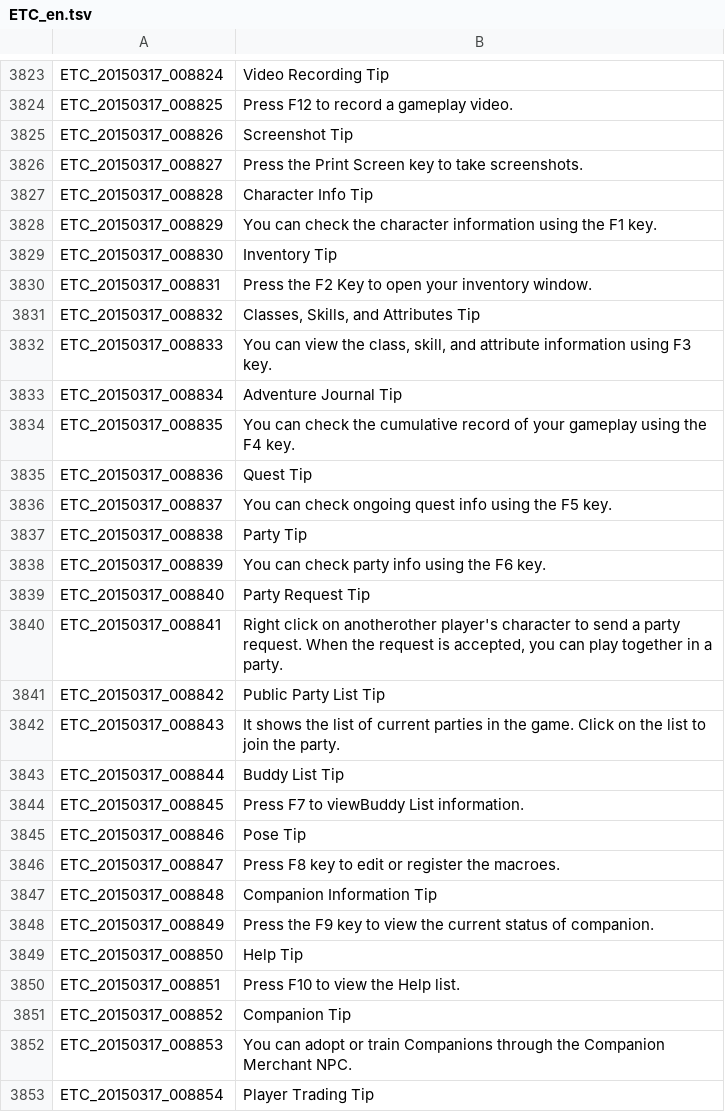
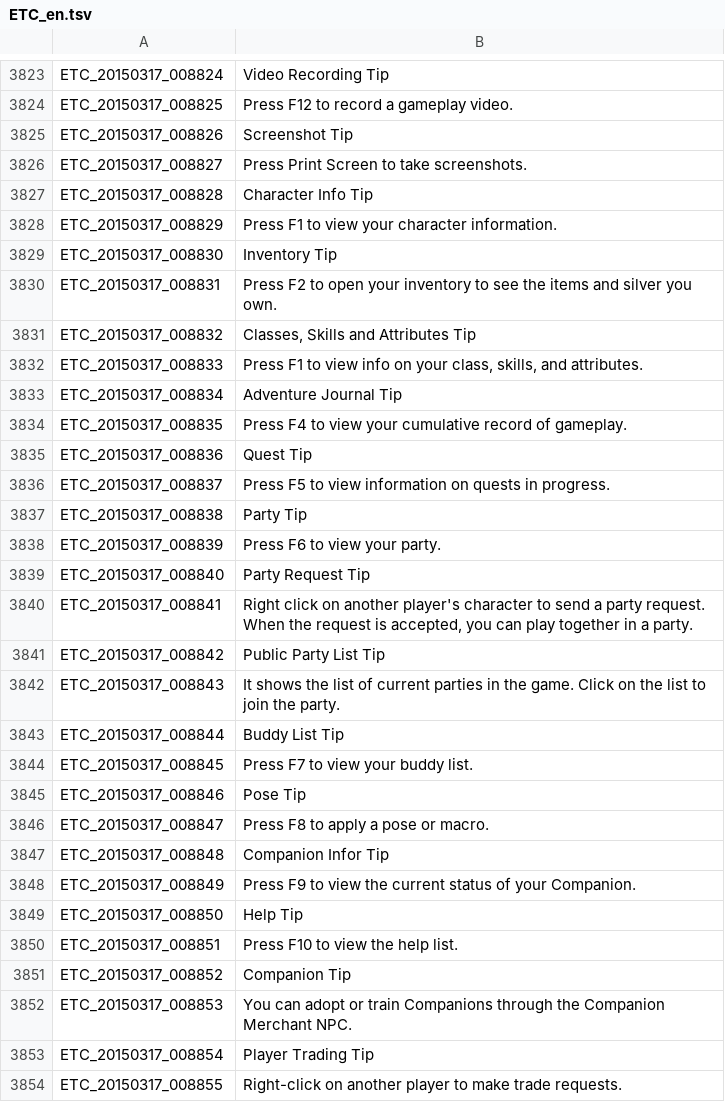
Before and after one commit to marikim/EnglishTranslation, a TSV file: ETC_en.tsv, drawn as a sheet; only a part is shown, gaps mark what is left out; the shorter side is filled out with more unchanged rows; the diff covers the shown part only.

```diff
--- a/ETC_en.tsv
+++ b/ETC_en.tsv
@@ -3825,17 +3825,17 @@ ETC_20150317_008825	Press F12 to record a gameplay video.
 ETC_20150317_008826	Screenshot Tip
-ETC_20150317_008827	Press the Print Screen key to take screenshots.
+ETC_20150317_008827	Press Print Screen to take screenshots.
 ETC_20150317_008828	Character Info Tip
-ETC_20150317_008829	You can check the character information using the F1 key.
+ETC_20150317_008829	Press F1 to view your character information.
 ETC_20150317_008830	Inventory Tip
-ETC_20150317_008831	Press the F2 Key to open your inventory window.
-ETC_20150317_008832	Classes, Skills, and Attributes Tip
-ETC_20150317_008833	You can view the class, skill, and attribute information using F3 key.
+ETC_20150317_008831	Press F2 to open your inventory to see the items and silver you own.
+ETC_20150317_008832	Classes, Skills and Attributes Tip
+ETC_20150317_008833	Press F1 to view info on your class, skills, and attributes.
 ETC_20150317_008834	Adventure Journal Tip
-ETC_20150317_008835	You can check the cumulative record of your gameplay using the F4 key.
+ETC_20150317_008835	Press F4 to view your cumulative record of gameplay.
 ETC_20150317_008836	Quest Tip
-ETC_20150317_008837	You can check ongoing quest info using the F5 key.
+ETC_20150317_008837	Press F5 to view information on quests in progress.
 ETC_20150317_008838	Party Tip
-ETC_20150317_008839	You can check party info using the F6 key.
+ETC_20150317_008839	Press F6 to view your party.
 ETC_20150317_008840	Party Request Tip
-ETC_20150317_008841	Right click on anotherother player's character to send a party request. When the request is accepted, you can play together in a party.
+ETC_20150317_008841	Right click on another player's character to send a party request. When the request is accepted, you can play together in a party.
 ETC_20150317_008842	Public Party List Tip
@@ -3843,9 +3843,9 @@ ETC_20150317_008843	It shows the list of current parties in the game. Click on t
 ETC_20150317_008844	Buddy List Tip
-ETC_20150317_008845	Press F7 to viewBuddy List information.
+ETC_20150317_008845	Press F7 to view your buddy list.
 ETC_20150317_008846	Pose Tip
-ETC_20150317_008847	Press F8 key to edit or register the macroes.
-ETC_20150317_008848	Companion Information Tip
-ETC_20150317_008849	Press the F9 key to view the current status of companion.
+ETC_20150317_008847	Press F8 to apply a pose or macro.
+ETC_20150317_008848	Companion Infor Tip
+ETC_20150317_008849	Press F9 to view the current status of your Companion.
 ETC_20150317_008850	Help Tip
-ETC_20150317_008851	Press F10 to view the Help list.
+ETC_20150317_008851	Press F10 to view the help list.
 ETC_20150317_008852	Companion Tip
```
Also changed, not shown: 34 edited cells elsewhere in this file.
